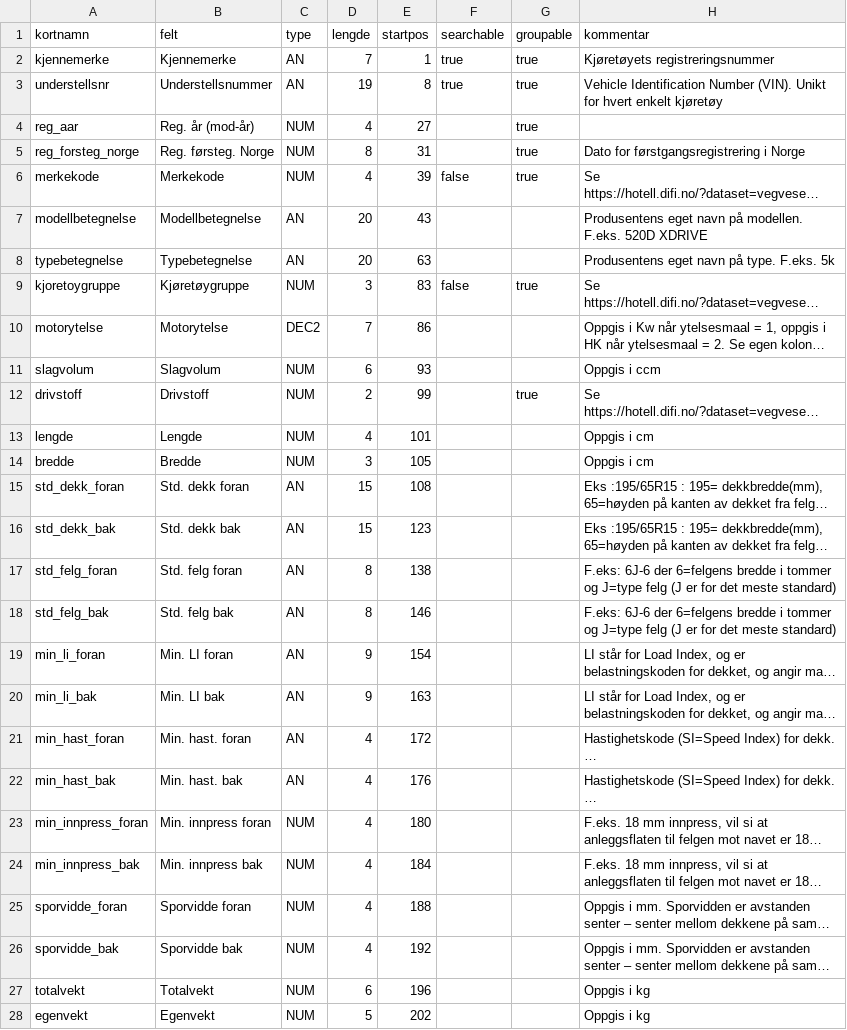
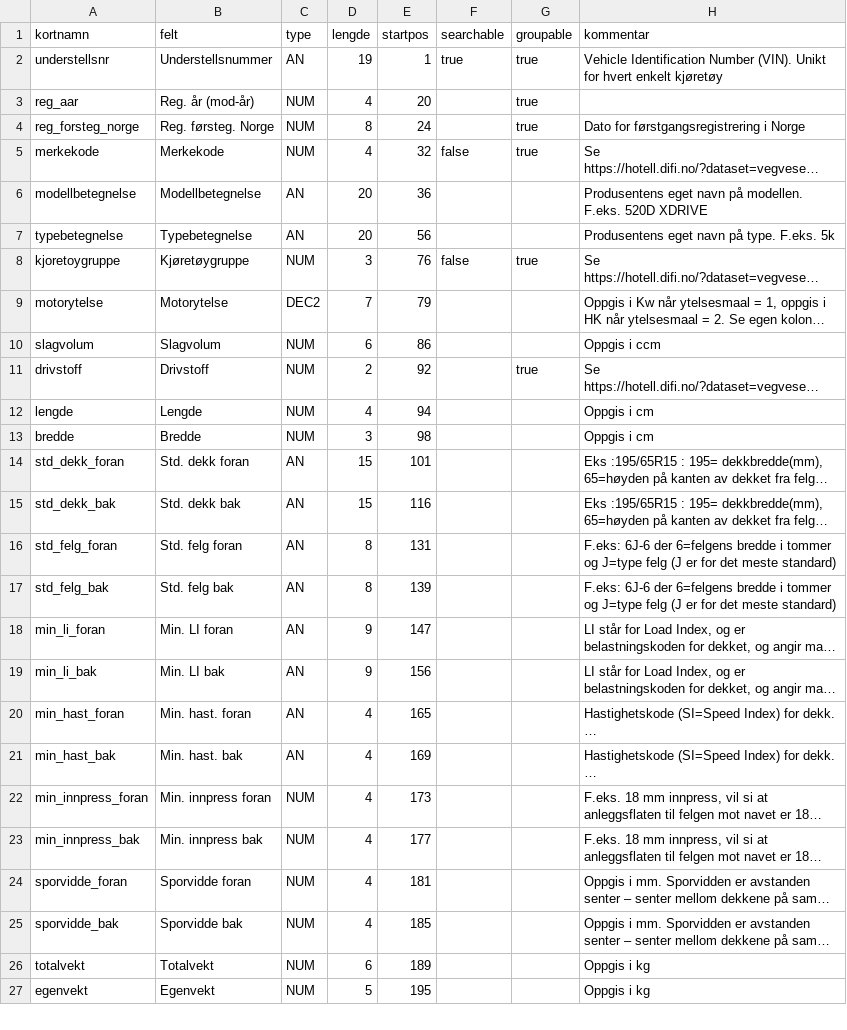
Before and after one commit to livarb/vehicledata, a CSV file: struktur_tekn.csv, drawn as a sheet; only a part is shown; long unchanged cells end in …; removed rows and columns are numbered as before the commit, all else as after; the diff covers the shown part only; the diff names each change by its address in the sheet, - before the commit and + after, or states it on an @@ line.

Commit message:
Removed kjennemerke

```diff
--- a/struktur_tekn.csv
+++ b/struktur_tekn.csv
-row 2: kjennemerke | Kjennemerke | AN | 7 | 1 | true | true | Kjøretøyets registreringsnummer
-E2 (startpos): 8
+E2 (startpos): 1
-E3 (startpos): 27
+E3 (startpos): 20
-E4 (startpos): 31
+E4 (startpos): 24
-E5 (startpos): 39
+E5 (startpos): 32
-E6 (startpos): 43
+E6 (startpos): 36
-E7 (startpos): 63
+E7 (startpos): 56
-E8 (startpos): 83
+E8 (startpos): 76
-E9 (startpos): 86
+E9 (startpos): 79
-E10 (startpos): 93
+E10 (startpos): 86
-E11 (startpos): 99
+E11 (startpos): 92
-E12 (startpos): 101
+E12 (startpos): 94
-E13 (startpos): 105
+E13 (startpos): 98
-E14 (startpos): 108
+E14 (startpos): 101
-E15 (startpos): 123
+E15 (startpos): 116
-E16 (startpos): 138
+E16 (startpos): 131
-E17 (startpos): 146
+E17 (startpos): 139
-E18 (startpos): 154
+E18 (startpos): 147
-E19 (startpos): 163
+E19 (startpos): 156
-E20 (startpos): 172
+E20 (startpos): 165
-E21 (startpos): 176
+E21 (startpos): 169
-E22 (startpos): 180
+E22 (startpos): 173
-E23 (startpos): 184
+E23 (startpos): 177
-E24 (startpos): 188
+E24 (startpos): 181
-E25 (startpos): 192
+E25 (startpos): 185
-E26 (startpos): 196
+E26 (startpos): 189
-E27 (startpos): 202
+E27 (startpos): 195
```
Also changed, not shown: 31 edited cells elsewhere in this file, struktur_utek.csv.
